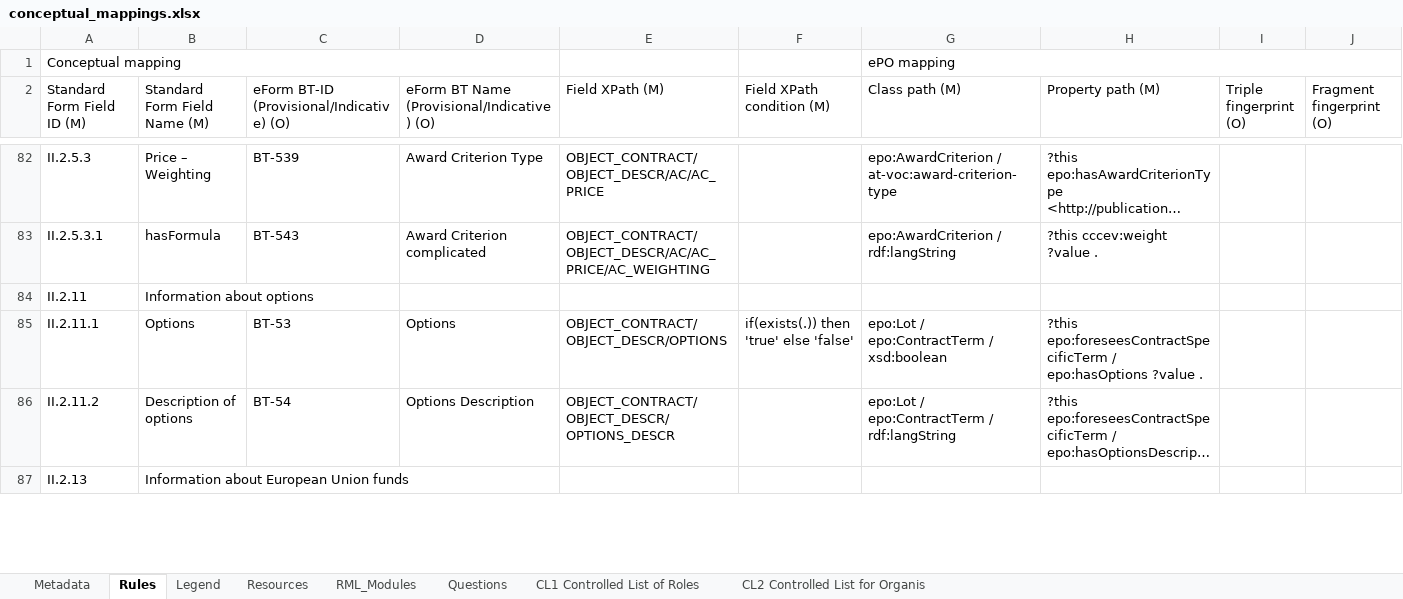
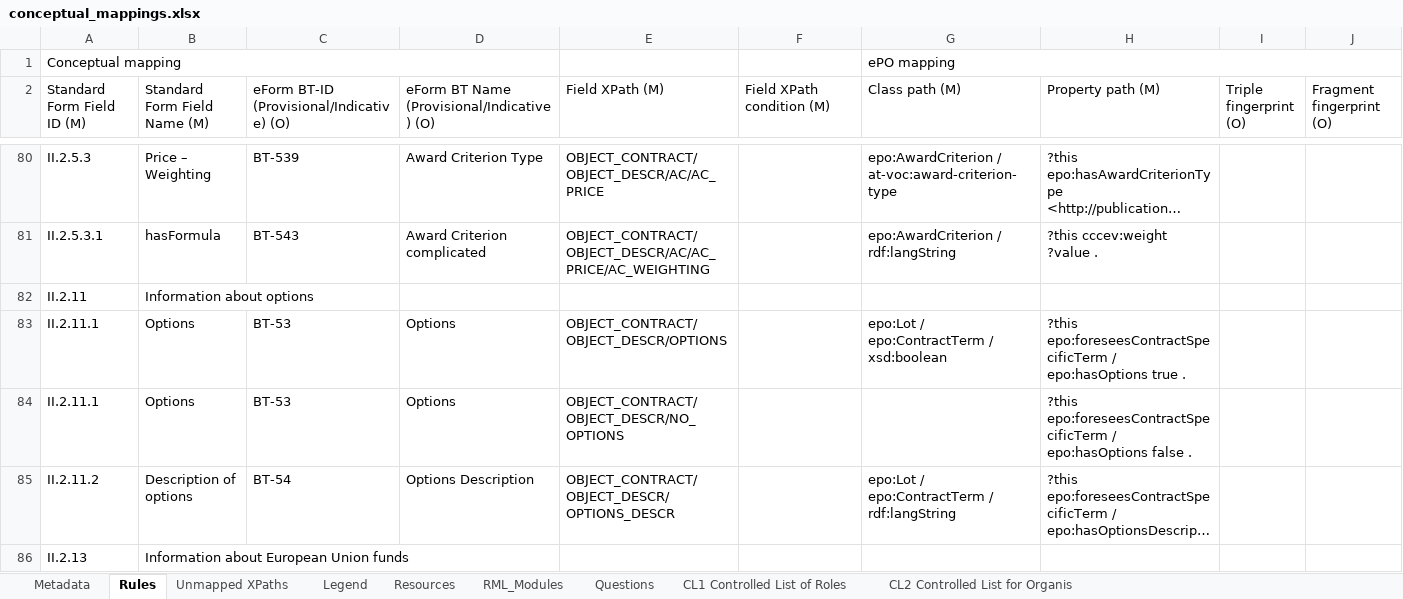
Before and after one commit to OP-TED/ted-rdf-mapping, an Excel workbook: mappings/package_F03/transformation/conceptual_mappings.xlsx, sheet Rules, drawn as a sheet; only a part is shown, gaps mark what is left out; long unchanged cells end in …; values as stored, in another font and other column widths than the file's, no cell formats; charts and pictures and conditional formats not drawn; addresses are those after the commit; the diff covers the shown part only; the diff names each change by its address in the sheet, - before the commit and + after, or states it on an @@ line.

Commit message:
Updated conceptual mapping to fix issues #188, #191, #192, #193, #194, .

```diff
--- a/mappings/package_F03/transformation/conceptual_mappings.xlsx (sheet Rules)
+++ b/mappings/package_F03/transformation/conceptual_mappings.xlsx (sheet Rules)
+sheet tab: Unmapped XPaths
-F83 (Field XPath condition (M)): if(exists(.)) then 'true' else 'false'
+F83 (Field XPath condition (M)): (empty)
-H83 (Property path (M)): …/ epo:hasOptions ?value .
+H83 (Property path (M)): …/ epo:hasOptions true .
+row 84: II.2.11.1 | Options | BT-53 | Options | OBJECT_CONTRACT/OBJECT_DESCR/NO_OPTIONS |  |  | ?this epo:foreseesContractSpecificTerm / epo:hasOptions false .
```
Also changed, not shown: 4 added rows, 3 removed rows and 21 edited cells elsewhere in this sheet, sheet Metadata, cell formats, charts or pictures.
